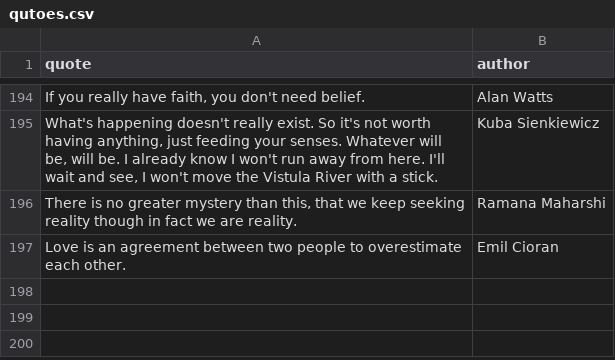
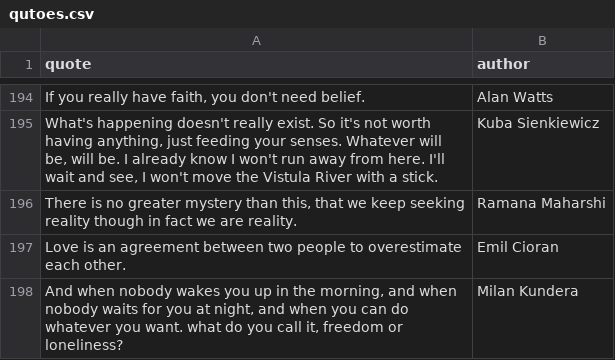
Before and after one commit to K4liber/docs, a CSV file: resources/qutoes.csv, drawn as a sheet; only a part is shown, gaps mark what is left out; the diff names each change by its address in the sheet, - before the commit and + after, or states it on an @@ line.

```diff
--- a/resources/qutoes.csv
+++ b/resources/qutoes.csv
+row 198: And when nobody wakes you up in the morning, and when nobody waits for you at night, and when you can do whatever you want. what do you call it, freedom or loneliness? | Milan Kundera
```
Also changed, not shown: resources/sleep_hygiene.csv, 1 other file.
